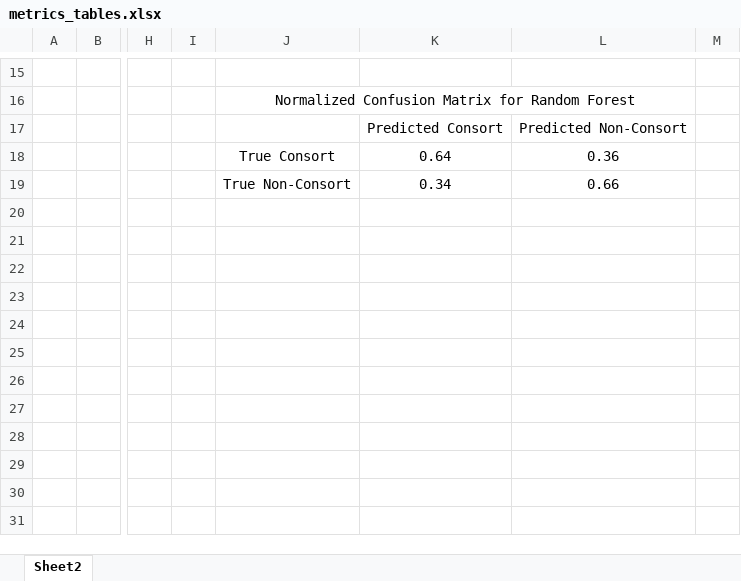
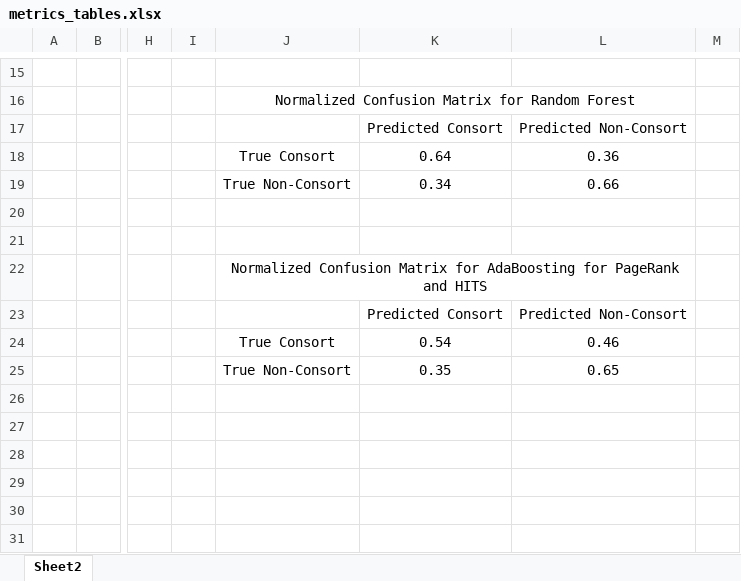
Before and after one commit to vayu-stanford/baboon-pairings-ml, an Excel workbook: doc/report/metrics_tables.xlsx, sheet Sheet2, drawn as a sheet; only a part is shown, gaps mark what is left out; values as stored, in another font and other column widths than the file's, no borders; the diff names each change by its address in the sheet, - before the commit and + after, or states it on an @@ line.

Commit message:
hits&pagerank

```diff
--- a/doc/report/metrics_tables.xlsx (sheet Sheet2)
+++ b/doc/report/metrics_tables.xlsx (sheet Sheet2)
-J22: (empty)
+J22: Normalized Confusion Matrix for AdaBoosting for PageRank and HITS
+J22:L22 merged
-K23: (empty)
+K23: Predicted Consort
-L23: (empty)
+L23: Predicted Non-Consort
-J24: (empty)
+J24: True Consort
-K24: (empty)
+K24: 0.54
-L24: (empty)
+L24: 0.46
-J25: (empty)
+J25: True Non-Consort
-K25: (empty)
+K25: 0.35
-L25: (empty)
+L25: 0.65
```
